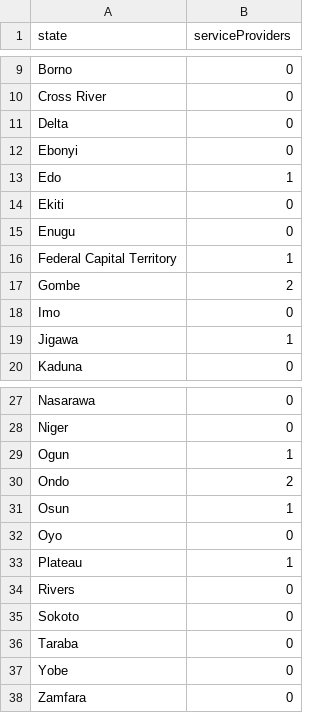
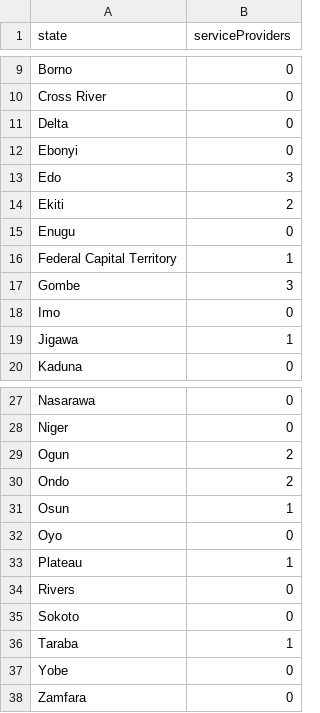
Before and after one commit to nacaprevention/mapping_hiv_prevention_services_2023, a CSV file: statusState.csv, drawn as a sheet; only a part is shown, gaps mark what is left out.

Commit message:
Update statusState.csv

```diff
--- a/statusState.csv
+++ b/statusState.csv
@@ -12,7 +12,7 @@ Delta,0
 Ebonyi,0
-Edo,1
-Ekiti,0
+Edo,3
+Ekiti,2
 Enugu,0
 Federal Capital Territory,1
-Gombe,2
+Gombe,3
 Imo,0
@@ -28,3 +28,3 @@ Nasarawa,0
 Niger,0
-Ogun,1
+Ogun,2
 Ondo,2
@@ -35,3 +35,3 @@ Rivers,0
 Sokoto,0
-Taraba,0
+Taraba,1
 Yobe,0
```
